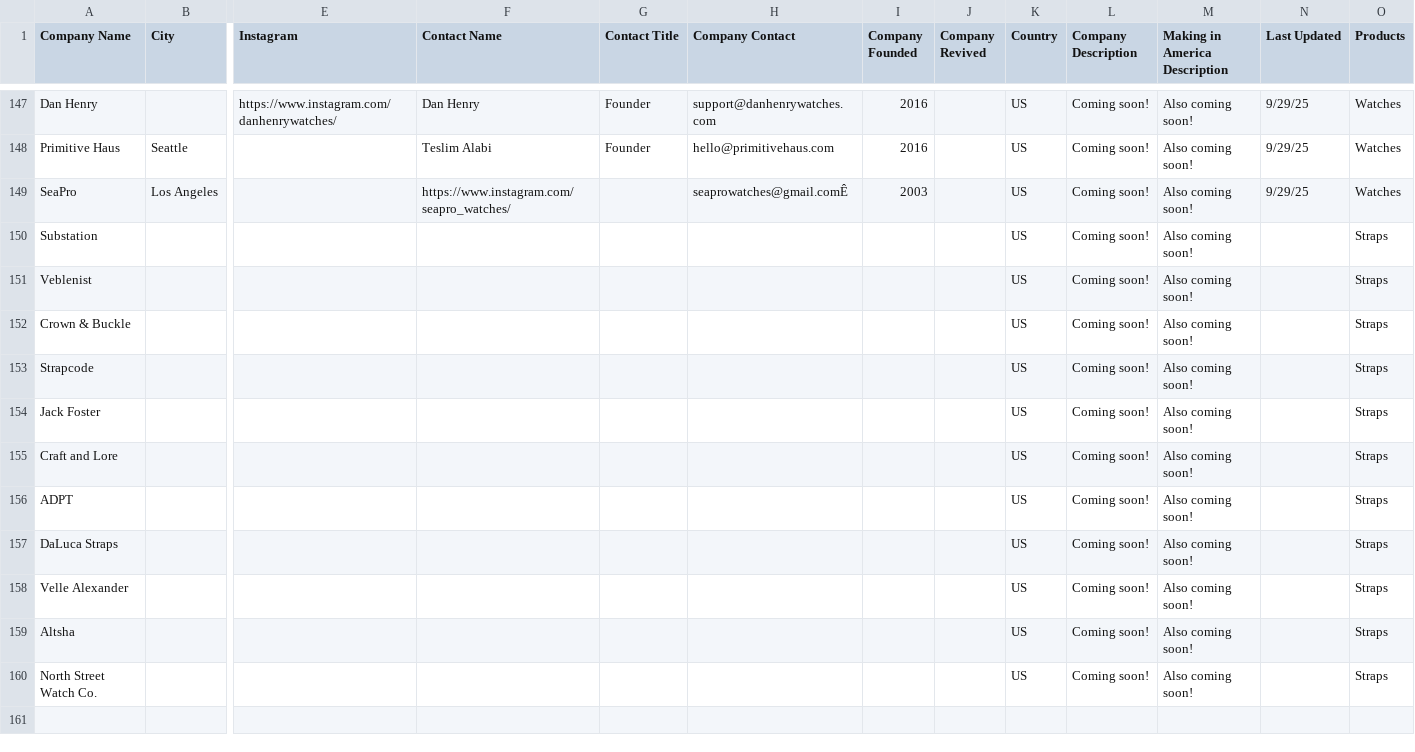
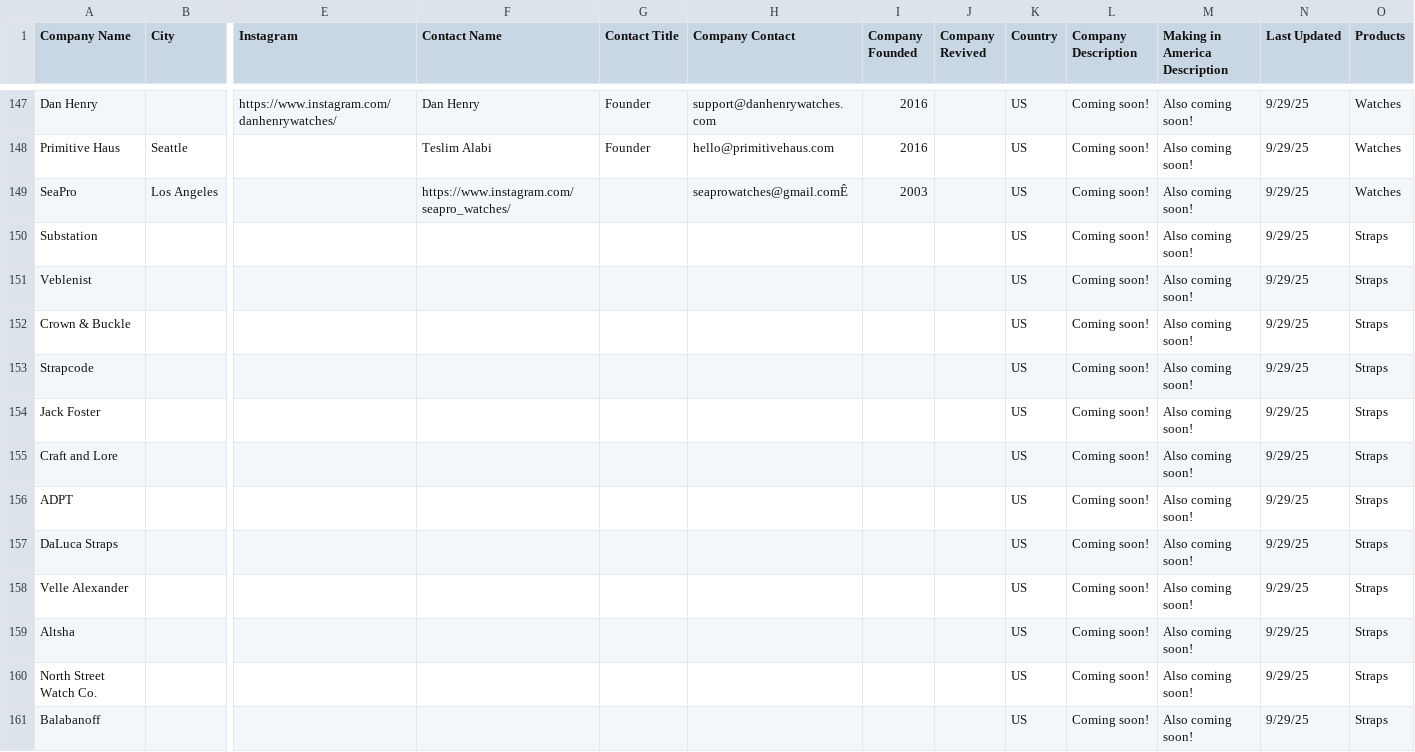
Before and after one commit to hmdev649/awd, a CSV file: american-watch-makers.csv, drawn as a sheet; only a part is shown, gaps mark what is left out; rows hold the shown columns only; the diff names each change by its address in the sheet, - before the commit and + after, or states it on an @@ line.

Commit message:
minor updates to strapmakers

```diff
--- a/american-watch-makers.csv
+++ b/american-watch-makers.csv
-N150:N160 (Last Updated): (empty)
+N150:N160 (Last Updated): 9/29/25
+row 161: Balabanoff |  |  |  |  |  |  |  | US | Coming soon! | Also coming soon! | 9/29/25 | Straps
```
